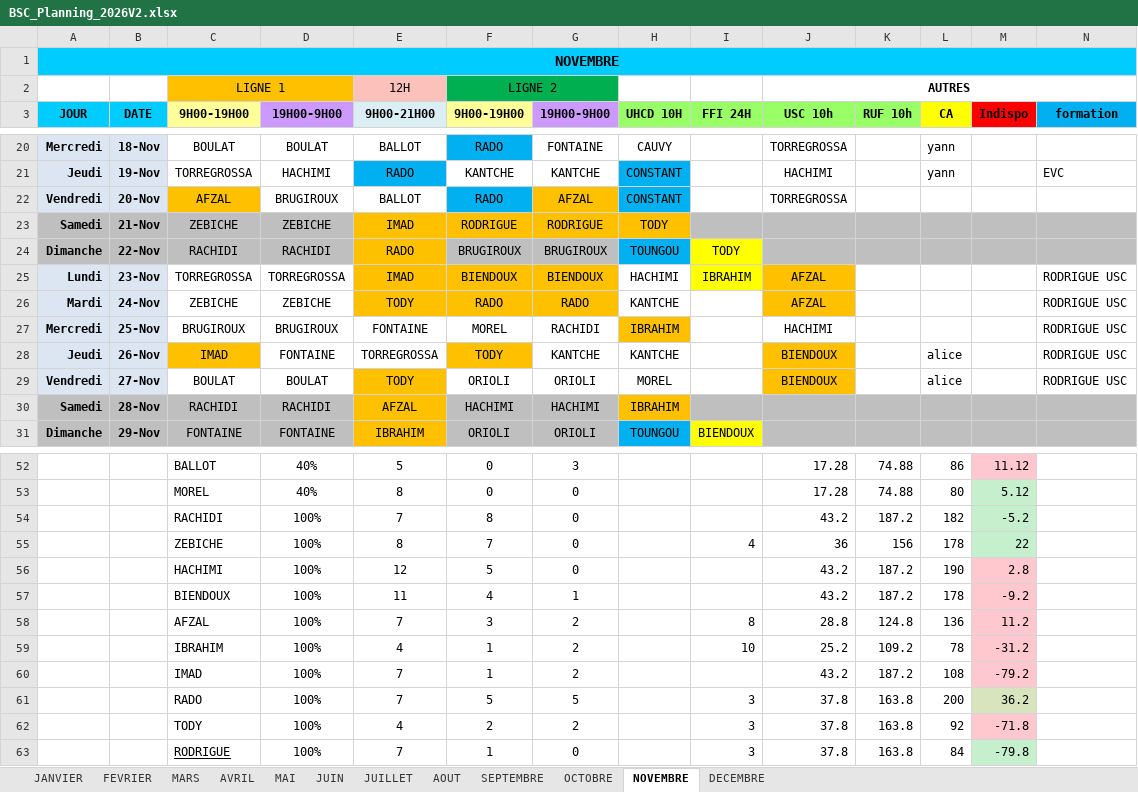
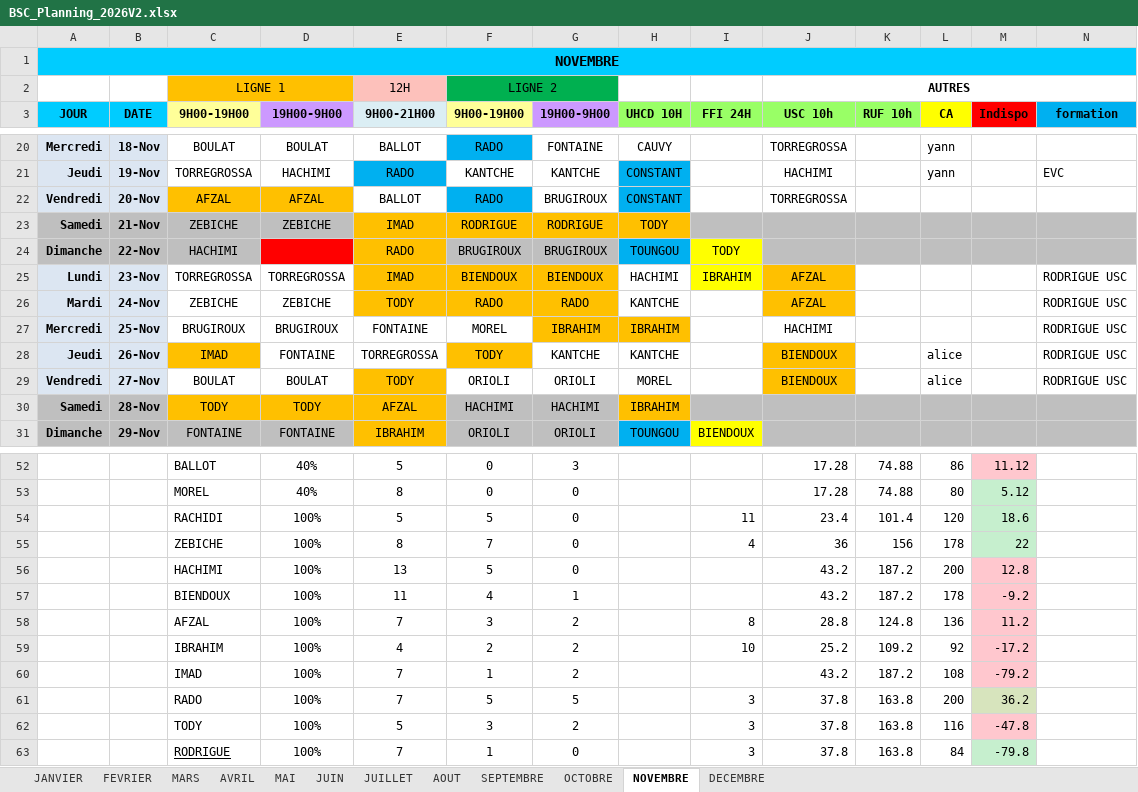
Before and after one commit to remytor-ux/planning-bsc-2026, an Excel workbook: data/BSC_Planning_2026V2.xlsx, sheet NOVEMBRE, drawn as a sheet; only a part is shown, gaps mark what is left out; values as stored, in another font and other column widths than the file's, no borders; removed rows and columns are numbered as before the commit, all else as after; rows hold the shown columns only; the diff names each change by its address in the sheet, - before the commit and + after, or states it on an @@ line.

```diff
--- a/data/BSC_Planning_2026V2.xlsx (sheet NOVEMBRE)
+++ b/data/BSC_Planning_2026V2.xlsx (sheet NOVEMBRE)
-D22 (19H00-9H00): BRUGIROUX
+D22 (19H00-9H00): AFZAL
-D22 fill: none
+D22 fill: #FFC000
-G22 (19H00-9H00): AFZAL
+G22 (19H00-9H00): BRUGIROUX
-G22 fill: #FFC000
+G22 fill: none
-C24 (9H00-19H00): RACHIDI
+C24 (9H00-19H00): HACHIMI
-D24 (19H00-9H00): RACHIDI
+D24 (19H00-9H00): (empty)
-D24 fill: #BFBFBF
+D24 fill: #FF0000
-G27 (19H00-9H00): RACHIDI
+G27 (19H00-9H00): IBRAHIM
-G27 fill: none
+G27 fill: #FFC000
-C30 (9H00-19H00): RACHIDI
+C30 (9H00-19H00): TODY
-C30:D30 fill: #BFBFBF
+C30:D30 fill: #FFC000
-D30 (19H00-9H00): RACHIDI
+D30 (19H00-9H00): TODY
-row 54:  |  | RACHIDI | 100% | 7 | 8 | 0 |  |  | 43.2 | 187.2 | 182 | -5.2
+row 54:  |  | RACHIDI | 100% | 5 | 5 | 0 |  | 11 | 23.4 | 101.4 | 120 | 18.6
-E56 (9H00-21H00): 12
+E56 (9H00-21H00): 13
-L56 (CA): 190
+L56 (CA): 200
-M56 (Indispo): 2.8
+M56 (Indispo): 12.8
-F59 (9H00-19H00): 1
+F59 (9H00-19H00): 2
-L59 (CA): 78
+L59 (CA): 92
-M59 (Indispo): -31.2
+M59 (Indispo): -17.2
-E62 (9H00-21H00): 4
+E62 (9H00-21H00): 5
-F62 (9H00-19H00): 2
+F62 (9H00-19H00): 3
-L62 (CA): 92
+L62 (CA): 116
-M62 (Indispo): -71.8
+M62 (Indispo): -47.8
```
Also changed, not shown: sheet DECEMBRE, sheet SEPTEMBRE, sheet OCTOBRE.
